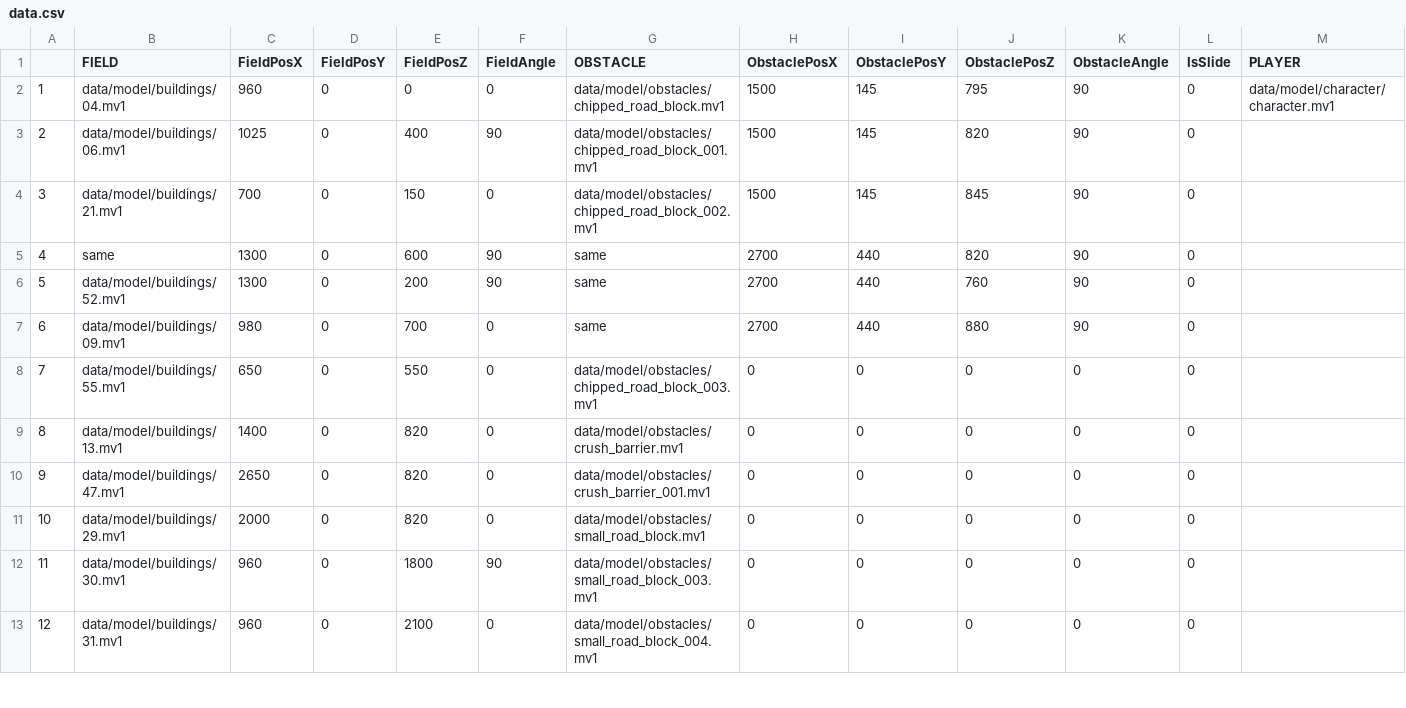
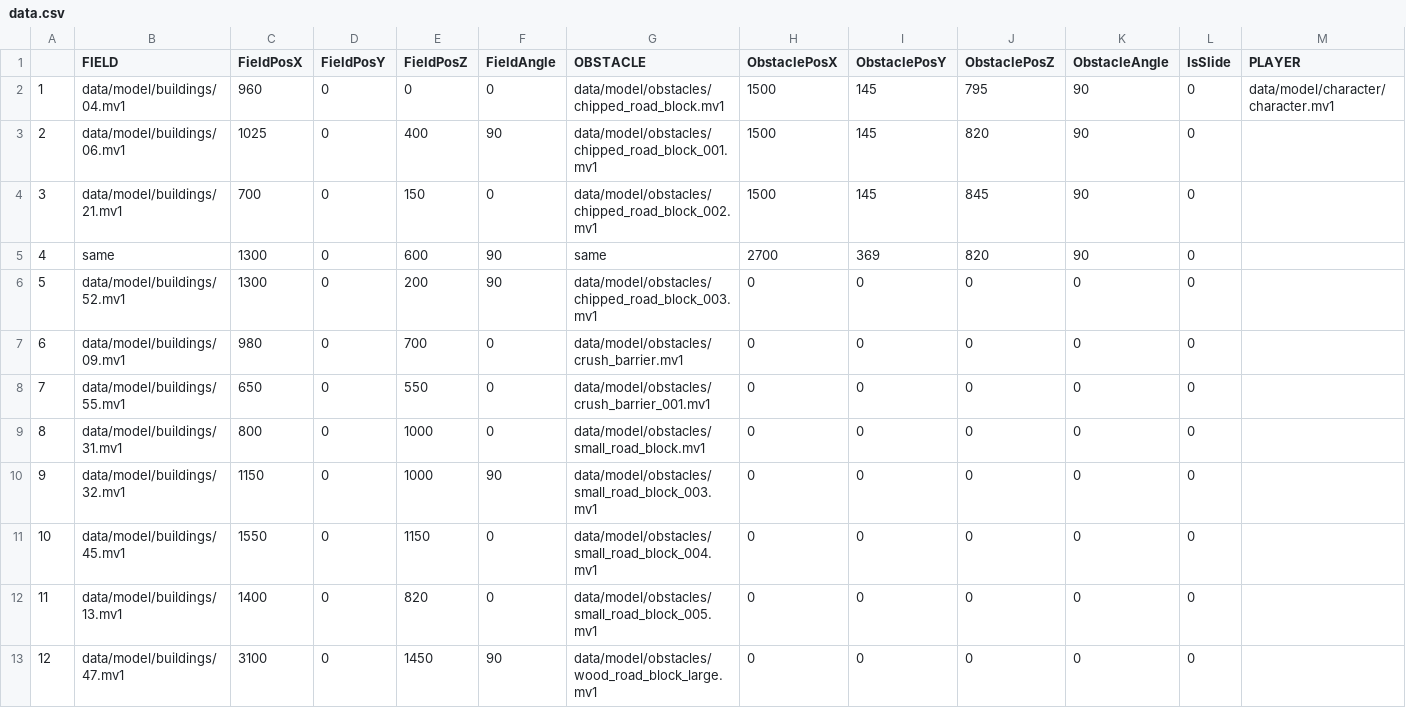
Before and after one commit to NatsukiYoshioka/3DParkourAction, a CSV file: GameFile/data/file/data.csv, drawn as a sheet; only a part is shown; the diff covers the shown part only; the diff names each change by its address in the sheet, - before the commit and + after, or states it on an @@ line.

```diff
--- a/GameFile/data/file/data.csv
+++ b/GameFile/data/file/data.csv
-I5 (ObstaclePosY): 440
+I5 (ObstaclePosY): 369
-G6 (OBSTACLE): same
+G6 (OBSTACLE): data/model/obstacles/chipped_road_block_003.mv1
-H6:H7 (ObstaclePosX): 2700
+H6:H7 (ObstaclePosX): 0
-I6:I7 (ObstaclePosY): 440
+I6:I7 (ObstaclePosY): 0
-J6 (ObstaclePosZ): 760
+J6 (ObstaclePosZ): 0
-K6:K7 (ObstacleAngle): 90
+K6:K7 (ObstacleAngle): 0
-G7 (OBSTACLE): same
+G7 (OBSTACLE): data/model/obstacles/crush_barrier.mv1
-J7 (ObstaclePosZ): 880
+J7 (ObstaclePosZ): 0
-G8 (OBSTACLE): data/model/obstacles/chipped_road_block_003.mv1
+G8 (OBSTACLE): data/model/obstacles/crush_barrier_001.mv1
-B9 (FIELD): data/model/buildings/13.mv1
+B9 (FIELD): data/model/buildings/31.mv1
-C9 (FieldPosX): 1400
+C9 (FieldPosX): 800
-E9:E10 (FieldPosZ): 820
+E9:E10 (FieldPosZ): 1000
-G9 (OBSTACLE): data/model/obstacles/crush_barrier.mv1
+G9 (OBSTACLE): data/model/obstacles/small_road_block.mv1
-B10 (FIELD): data/model/buildings/47.mv1
+B10 (FIELD): data/model/buildings/32.mv1
-C10 (FieldPosX): 2650
+C10 (FieldPosX): 1150
-F10 (FieldAngle): 0
+F10 (FieldAngle): 90
-G10 (OBSTACLE): data/model/obstacles/crush_barrier_001.mv1
+G10 (OBSTACLE): data/model/obstacles/small_road_block_003.mv1
-B11 (FIELD): data/model/buildings/29.mv1
+B11 (FIELD): data/model/buildings/45.mv1
-C11 (FieldPosX): 2000
+C11 (FieldPosX): 1550
-E11 (FieldPosZ): 820
+E11 (FieldPosZ): 1150
-G11 (OBSTACLE): data/model/obstacles/small_road_block.mv1
+G11 (OBSTACLE): data/model/obstacles/small_road_block_004.mv1
-B12 (FIELD): data/model/buildings/30.mv1
+B12 (FIELD): data/model/buildings/13.mv1
-C12 (FieldPosX): 960
+C12 (FieldPosX): 1400
-E12 (FieldPosZ): 1800
+E12 (FieldPosZ): 820
-F12 (FieldAngle): 90
+F12 (FieldAngle): 0
-G12 (OBSTACLE): data/model/obstacles/small_road_block_003.mv1
+G12 (OBSTACLE): data/model/obstacles/small_road_block_005.mv1
-B13 (FIELD): data/model/buildings/31.mv1
+B13 (FIELD): data/model/buildings/47.mv1
-C13 (FieldPosX): 960
+C13 (FieldPosX): 3100
-E13 (FieldPosZ): 2100
+E13 (FieldPosZ): 1450
-F13 (FieldAngle): 0
+F13 (FieldAngle): 90
-G13 (OBSTACLE): data/model/obstacles/small_road_block_004.mv1
+G13 (OBSTACLE): data/model/obstacles/wood_road_block_large.mv1
```
Also changed, not shown: 66 edited cells elsewhere in this file, 5 other files.
